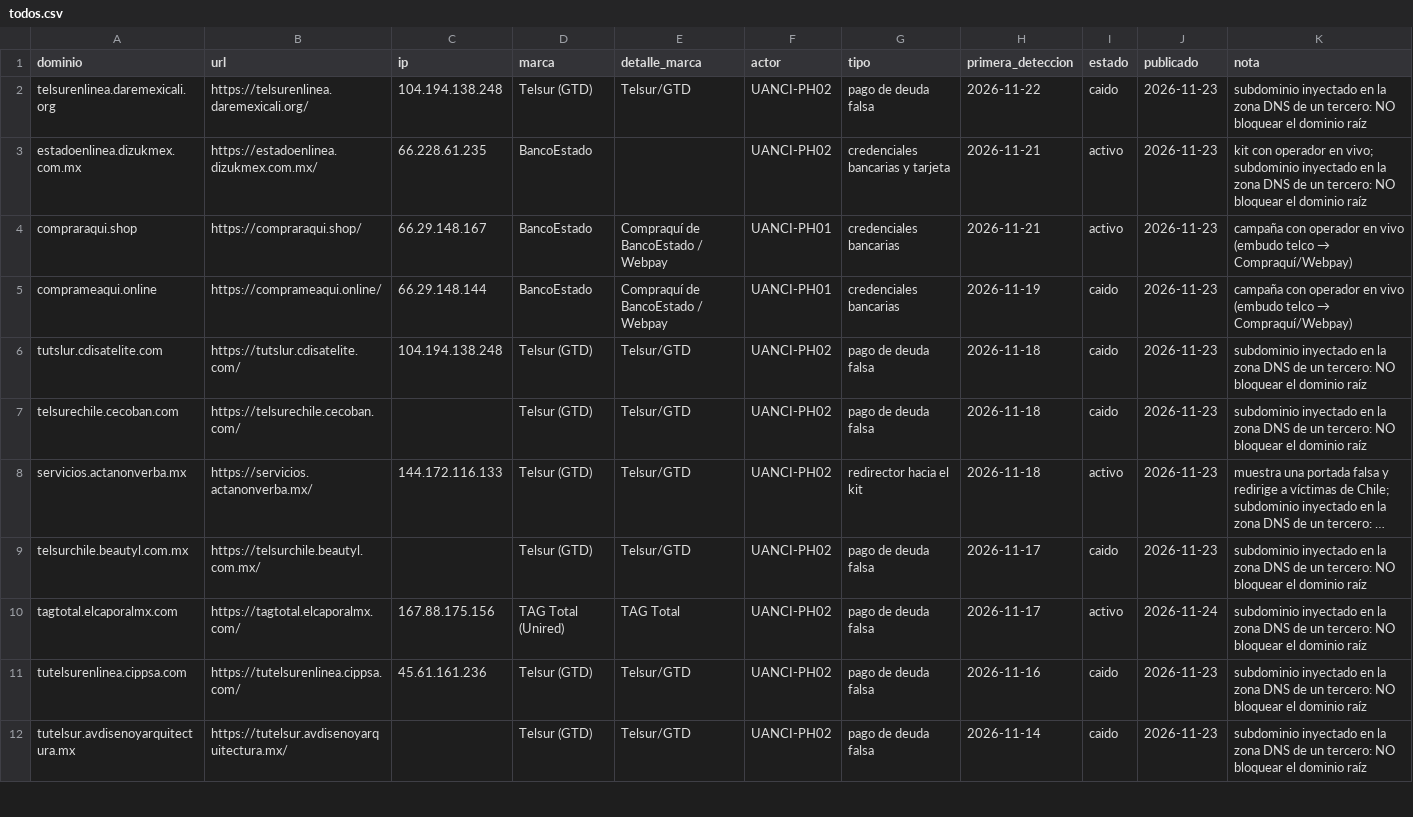
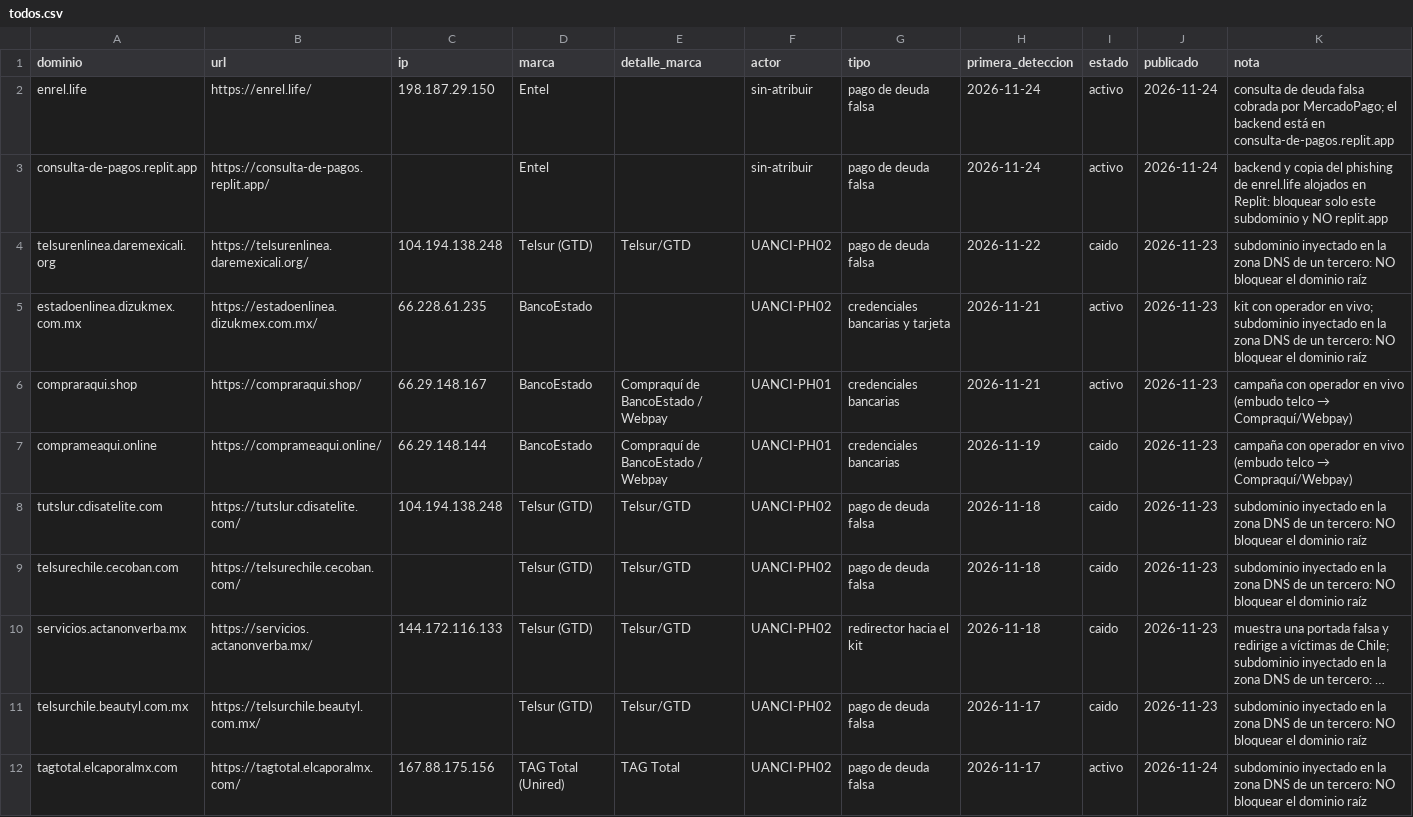
Before and after one commit to unofficialanci/phishing-cl, a CSV file: feeds/todos.csv, drawn as a sheet; only a part is shown; the shorter side is filled out with more unchanged rows; long unchanged cells end in …; addresses are those after the commit; the diff names each change by its address in the sheet, - before the commit and + after, or states it on an @@ line.

```diff
--- a/feeds/todos.csv
+++ b/feeds/todos.csv
+row 2: enrel.life | https://enrel.life/ | 198.187.29.150 | Entel |  | sin-atribuir | pago de deuda falsa | 2026-11-24 | activo | 2026-11-24 | consulta de deuda falsa cobrada por MercadoPago; el backend está en consulta-de-pagos.replit.app
+row 3: consulta-de-pagos.replit.app | https://consulta-de-pagos.replit.app/ |  | Entel |  | sin-atribuir | pago de deuda falsa | 2026-11-24 | activo | 2026-11-24 | backend y copia del phishing de enrel.life alojados en Replit: bloquear solo este subdominio y NO replit.app
-I10 (estado): activo
+I10 (estado): caido
```
Also changed, not shown: actores/UANCI-PH02/iocs.csv, actores/sin-atribuir/iocs.csv, 15 other files.
